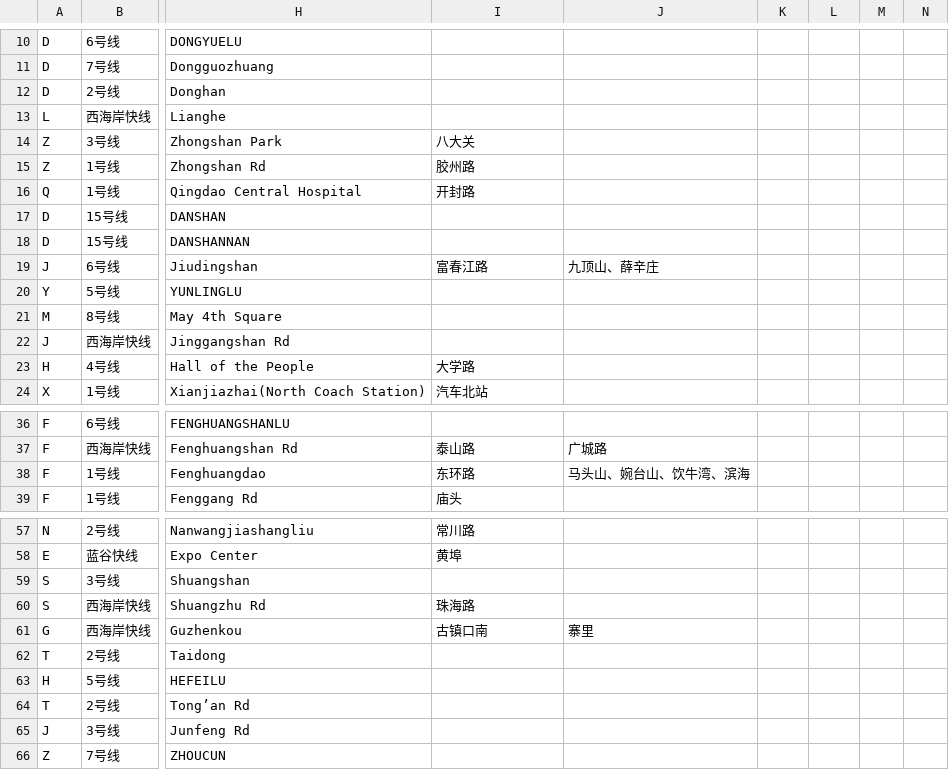
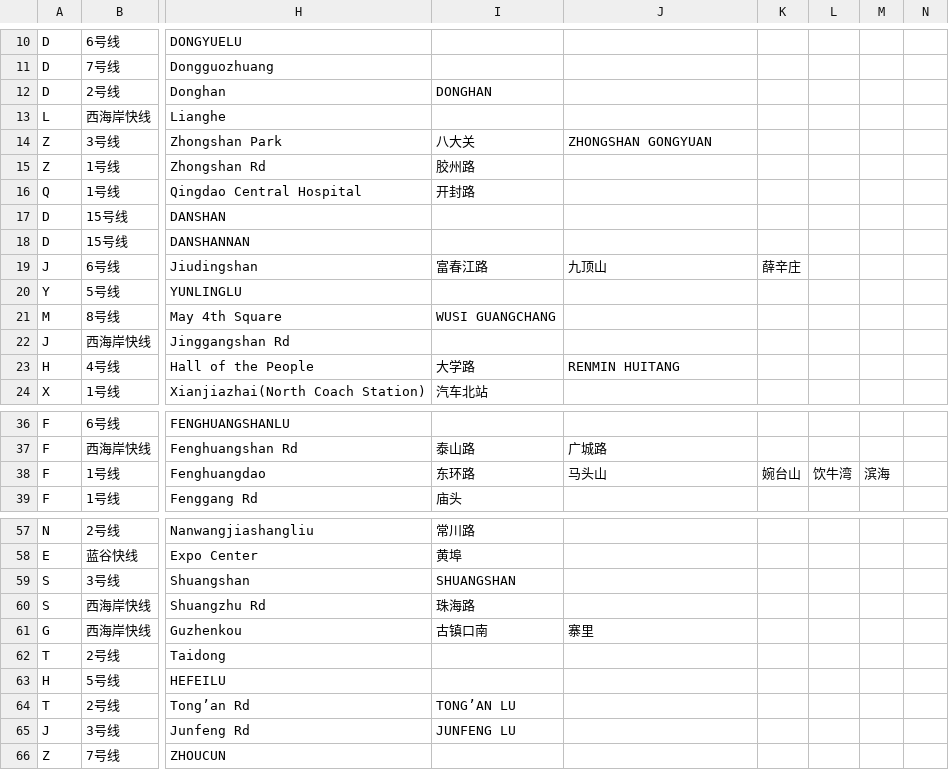
Before and after one commit to CGo-Project/CGo-OpenMap, a CSV file: city/qingdao/staname.csv, drawn as a sheet; only a part is shown, gaps mark what is left out; the diff covers the shown part only; the diff names each change by its address in the sheet, - before the commit and + after, or states it on an @@ line.

```diff
--- a/city/qingdao/staname.csv
+++ b/city/qingdao/staname.csv
-I12: (empty)
+I12: DONGHAN
-J14: (empty)
+J14: ZHONGSHAN GONGYUAN
-J19: 九顶山、薛辛庄
+J19: 九顶山
-K19: (empty)
+K19: 薛辛庄
-I21: (empty)
+I21: WUSI GUANGCHANG
-J23: (empty)
+J23: RENMIN HUITANG
-J38: 马头山、婉台山、饮牛湾、滨海
+J38: 马头山
-K38: (empty)
+K38: 婉台山
-L38: (empty)
+L38: 饮牛湾
-M38: (empty)
+M38: 滨海
-I59: (empty)
+I59: SHUANGSHAN
-I64: (empty)
+I64: TONG’AN LU
-I65: (empty)
+I65: JUNFENG LU
```
Also changed, not shown: 38 edited cells elsewhere in this file, 13 other files.
